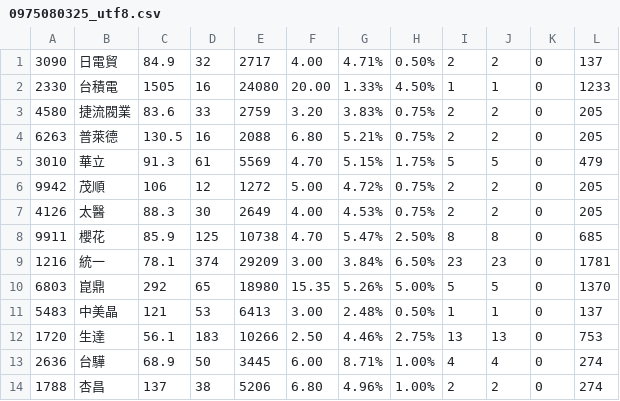
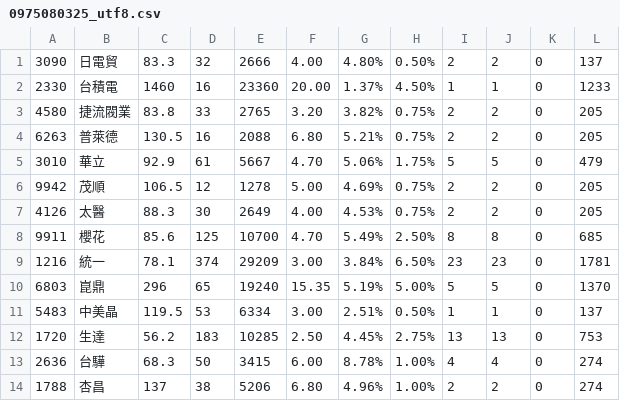
Before and after one commit to biung-od/18, a CSV file: 0975080325_utf8.csv, drawn as a sheet; only a part is shown; the diff covers the shown part only.

```diff
--- a/0975080325_utf8.csv
+++ b/0975080325_utf8.csv
@@ -1,14 +1,14 @@
-3090,日電貿,84.9,32 ,2717 ,4.00 ,4.71%,0.50%,2 ,2 ,0,137
-2330,台積電,1505,16 ,24080 ,20.00 ,1.33%,4.50%,1 ,1 ,0,1233
-4580,捷流閥業,83.6,33 ,2759 ,3.20 ,3.83%,0.75%,2 ,2 ,0,205
+3090,日電貿,83.3,32 ,2666 ,4.00 ,4.80%,0.50%,2 ,2 ,0,137
+2330,台積電,1460,16 ,23360 ,20.00 ,1.37%,4.50%,1 ,1 ,0,1233
+4580,捷流閥業,83.8,33 ,2765 ,3.20 ,3.82%,0.75%,2 ,2 ,0,205
 6263,普萊德,130.5,16 ,2088 ,6.80 ,5.21%,0.75%,2 ,2 ,0,205
-3010,華立,91.3,61 ,5569 ,4.70 ,5.15%,1.75%,5 ,5 ,0,479
-9942,茂順,106,12 ,1272 ,5.00 ,4.72%,0.75%,2 ,2 ,0,205
+3010,華立,92.9,61 ,5667 ,4.70 ,5.06%,1.75%,5 ,5 ,0,479
+9942,茂順,106.5,12 ,1278 ,5.00 ,4.69%,0.75%,2 ,2 ,0,205
 4126,太醫,88.3,30 ,2649 ,4.00 ,4.53%,0.75%,2 ,2 ,0,205
-9911,櫻花,85.9,125 ,10738 ,4.70 ,5.47%,2.50%,8 ,8 ,0,685
+9911,櫻花,85.6,125 ,10700 ,4.70 ,5.49%,2.50%,8 ,8 ,0,685
 1216,統一,78.1,374 ,29209 ,3.00 ,3.84%,6.50%,23 ,23 ,0,1781
-6803,崑鼎,292,65 ,18980 ,15.35 ,5.26%,5.00%,5 ,5 ,0,1370
-5483,中美晶,121,53 ,6413 ,3.00 ,2.48%,0.50%,1 ,1 ,0,137
-1720,生達,56.1,183 ,10266 ,2.50 ,4.46%,2.75%,13 ,13 ,0,753
-2636,台驊,68.9,50 ,3445 ,6.00 ,8.71%,1.00%,4 ,4 ,0,274
+6803,崑鼎,296,65 ,19240 ,15.35 ,5.19%,5.00%,5 ,5 ,0,1370
+5483,中美晶,119.5,53 ,6334 ,3.00 ,2.51%,0.50%,1 ,1 ,0,137
+1720,生達,56.2,183 ,10285 ,2.50 ,4.45%,2.75%,13 ,13 ,0,753
+2636,台驊,68.3,50 ,3415 ,6.00 ,8.78%,1.00%,4 ,4 ,0,274
 1788,杏昌,137,38 ,5206 ,6.80 ,4.96%,1.00%,2 ,2 ,0,274
```
Also changed, not shown: 22 edited cells elsewhere in this file, 0975080325.csv, 0980963487.csv, 15 other files.
